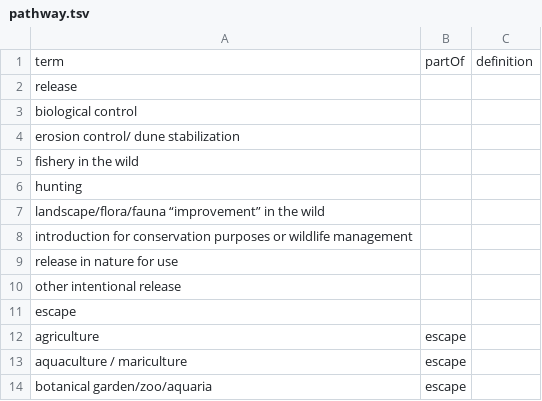
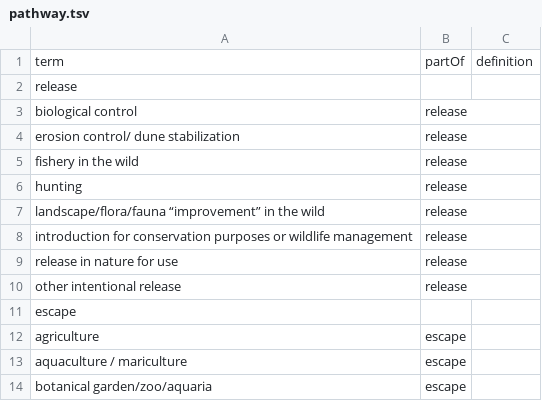
Before and after one commit to qgroom/ias-dwc-proposal, a TSV file: vocabulary/pathway.tsv, drawn as a sheet; only a part is shown.

Commit message:
Update pathway.tsv
adding additional hierarchical components

```diff
--- a/vocabulary/pathway.tsv
+++ b/vocabulary/pathway.tsv
@@ -2,10 +2,10 @@ term	partOf	definition
 release		
-biological control		
-erosion control/ dune stabilization		
-fishery in the wild		
-hunting		
-landscape/flora/fauna “improvement” in the wild		
-introduction for conservation purposes or wildlife management		
-release in nature for use		
-other intentional release		
+biological control	release	
+erosion control/ dune stabilization	release	
+fishery in the wild	release	
+hunting	release	
+landscape/flora/fauna “improvement” in the wild	release	
+introduction for conservation purposes or wildlife management	release	
+release in nature for use	release	
+other intentional release	release	
 escape		
```
